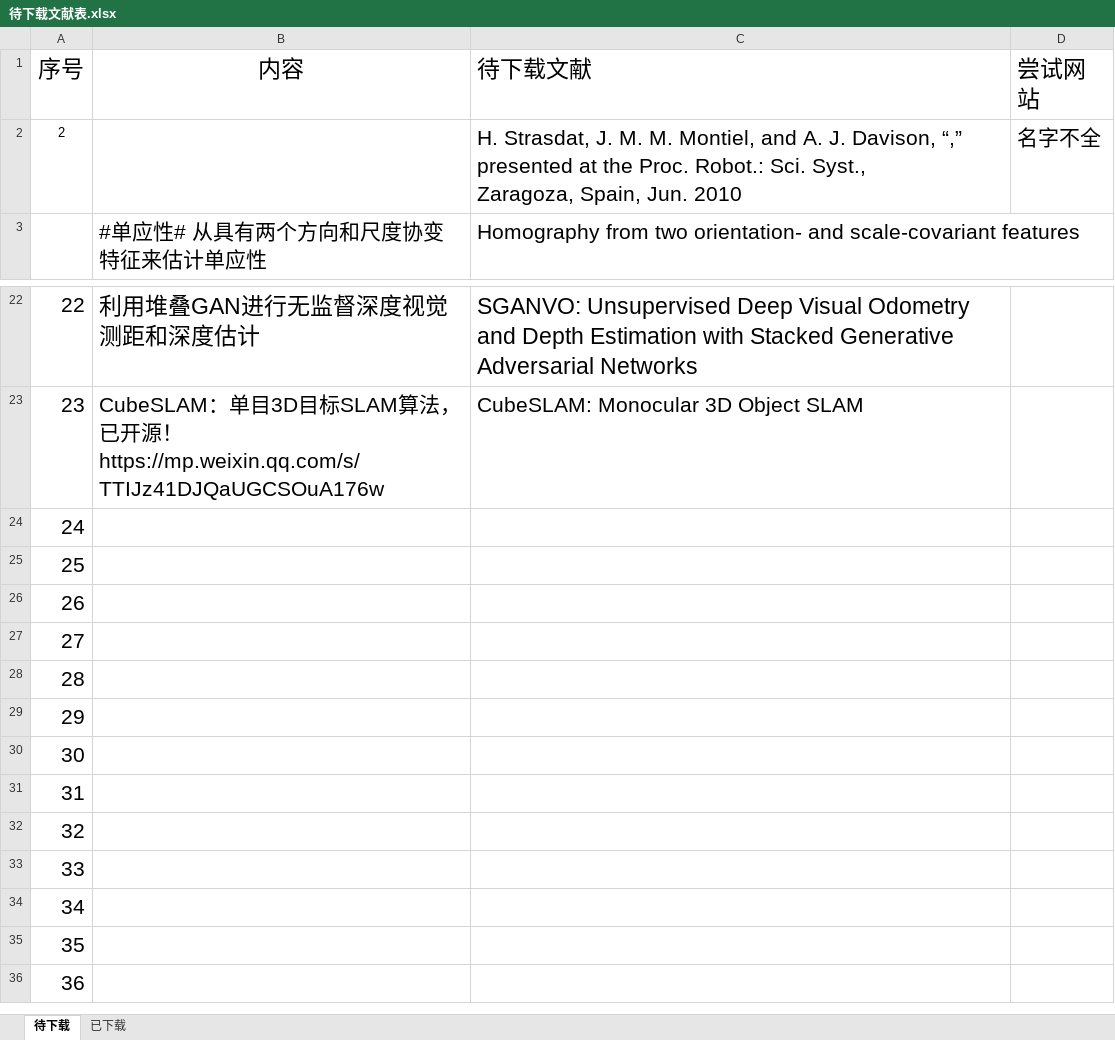
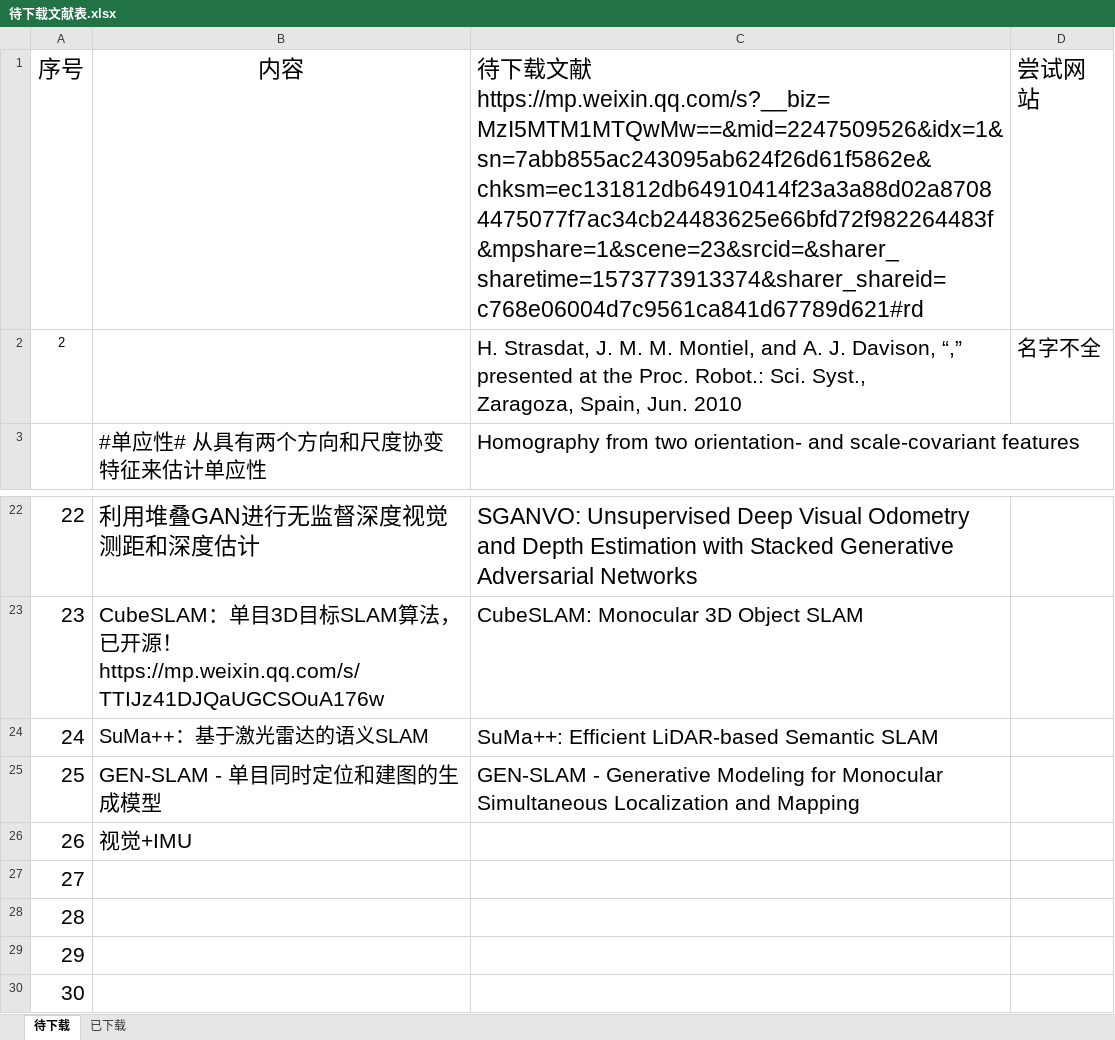
Before and after one commit to yilu-zhang/learning_summary, an Excel workbook: weekly/待下载文献表.xlsx, sheet 待下载, drawn as a sheet; only a part is shown, gaps mark what is left out; the shorter side is filled out with more unchanged rows; values as stored, in another font and other column widths than the file's, no borders; the diff names each change by its address in the sheet, - before the commit and + after, or states it on an @@ line.

```diff
--- a/weekly/待下载文献表.xlsx (sheet 待下载)
+++ b/weekly/待下载文献表.xlsx (sheet 待下载)
-C1: …下载文献
+C1: …下载文献https://mp.weixin.qq.com/s?__biz=MzI5MTM1MTQwMw==&mid=2247509526&idx=1&sn=7abb855ac243095ab624f26d61f5862e&chksm=ec131812db64910414f23a3a88d02a87084475077f7ac34cb24483625e66bfd72f982264483f&mpshare=1&scene=23&srcid=&sharer_sharetime=1573773913374&sharer_shareid=c768e06004d7c9561ca841d67789d621#rd
-B24: (empty)
+B24: SuMa++：基于激光雷达的语义SLAM
-C24: (empty)
+C24: SuMa++: Efficient LiDAR-based Semantic SLAM
-B25: (empty)
+B25: GEN-SLAM - 单目同时定位和建图的生成模型
-C25: (empty)
+C25: GEN-SLAM - Generative Modeling for Monocular Simultaneous Localization and Mapping
-B26: (empty)
+B26: 视觉+IMU
```
Also changed, not shown: weekly/要做的事.xlsx, 28 other files.
